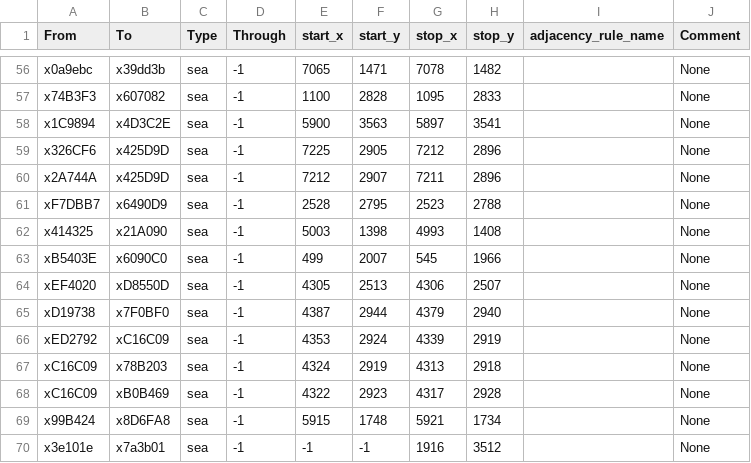
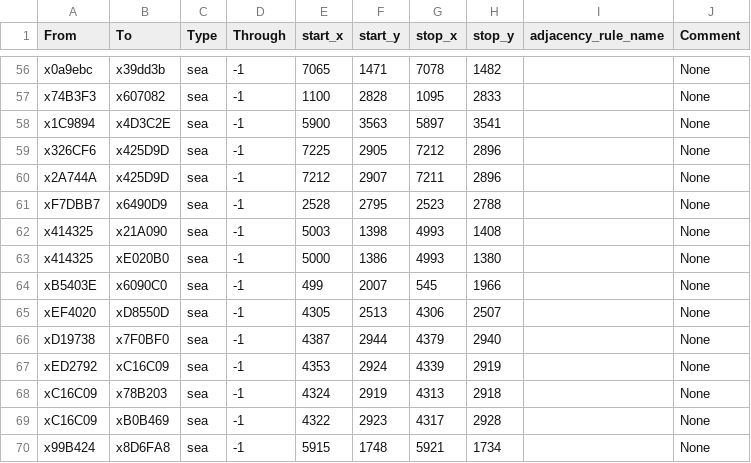
Before and after one commit to settintotrieste/V3-Vanilla-Extract, a CSV file: game/map_data/adjacencies.csv, drawn as a sheet; only a part is shown, gaps mark what is left out; the shorter side is filled out with more unchanged rows; the diff names each change by its address in the sheet, - before the commit and + after, or states it on an @@ line.

Commit message:
1.10.5 MAP DATA

```diff
--- a/game/map_data/adjacencies.csv
+++ b/game/map_data/adjacencies.csv
+row 63: x414325 | xE020B0 | sea | -1 | 5000 | 1386 | 4993 | 1380 |  | None
```
Also changed, not shown: 21 other files.
